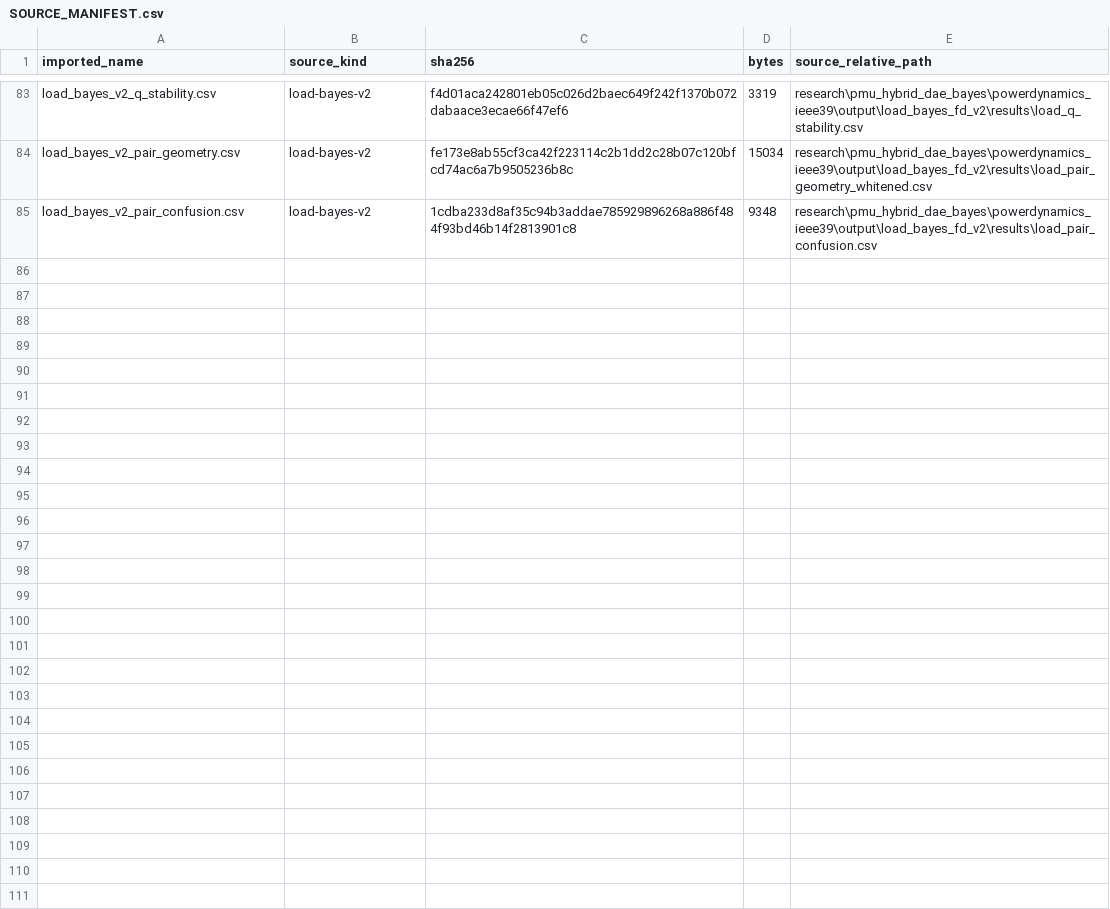
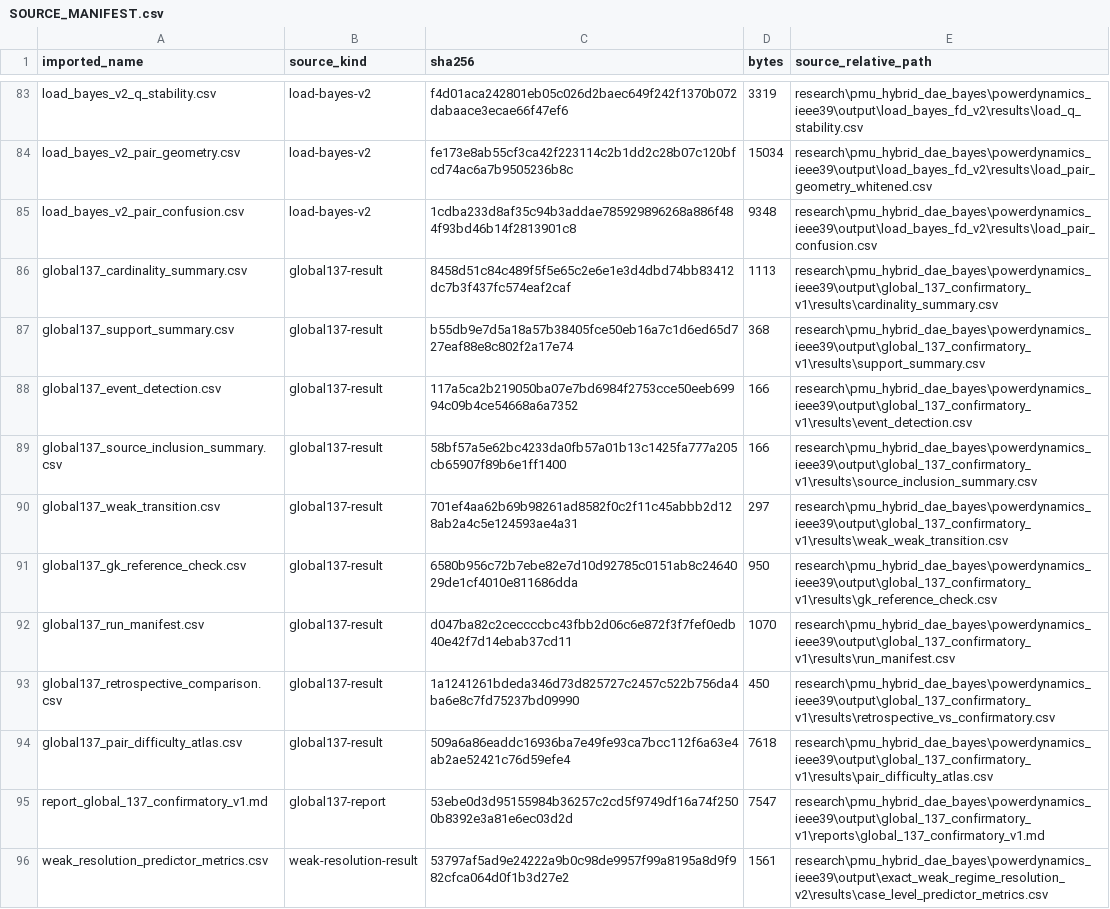
Before and after one commit to jlmayorgaco/paper-P07-physics-informed-sparse-pmu-event-inference, a CSV file: generated/frozen/SOURCE_MANIFEST.csv, drawn as a sheet; only a part is shown, gaps mark what is left out; the diff covers the shown part only.

Commit message:
evidence: freeze global 137 and T120 diagnostics

```diff
--- a/generated/frozen/SOURCE_MANIFEST.csv
+++ b/generated/frozen/SOURCE_MANIFEST.csv
@@ -85 +85,12 @@
 "load_bayes_v2_pair_confusion.csv","load-bayes-v2","1cdba233d8af35c94b3addae785929896268a886f484f93bd46b14f2813901c8","9348","research\pmu_hybrid_dae_bayes\powerdynamics_ieee39\output\load_bayes_fd_v2\results\load_pair_confusion.csv"
+"global137_cardinality_summary.csv","global137-result","8458d51c84c489f5f5e65c2e6e1e3d4dbd74bb83412dc7b3f437fc574eaf2caf","1113","research\pmu_hybrid_dae_bayes\powerdynamics_ieee39\output\global_137_confirmatory_v1\results\cardinality_summary.csv"
+"global137_support_summary.csv","global137-result","b55db9e7d5a18a57b38405fce50eb16a7c1d6ed65d727eaf88e8c802f2a17e74","368","research\pmu_hybrid_dae_bayes\powerdynamics_ieee39\output\global_137_confirmatory_v1\results\support_summary.csv"
+"global137_event_detection.csv","global137-result","117a5ca2b219050ba07e7bd6984f2753cce50eeb69994c09b4ce54668a6a7352","166","research\pmu_hybrid_dae_bayes\powerdynamics_ieee39\output\global_137_confirmatory_v1\results\event_detection.csv"
+"global137_source_inclusion_summary.csv","global137-result","58bf57a5e62bc4233da0fb57a01b13c1425fa777a205cb65907f89b6e1ff1400","166","research\pmu_hybrid_dae_bayes\powerdynamics_ieee39\output\global_137_confirmatory_v1\results\source_inclusion_summary.csv"
+"global137_weak_transition.csv","global137-result","701ef4aa62b69b98261ad8582f0c2f11c45abbb2d128ab2a4c5e124593ae4a31","297","research\pmu_hybrid_dae_bayes\powerdynamics_ieee39\output\global_137_confirmatory_v1\results\weak_weak_transition.csv"
+"global137_gk_reference_check.csv","global137-result","6580b956c72b7ebe82e7d10d92785c0151ab8c2464029de1cf4010e811686dda","950","research\pmu_hybrid_dae_bayes\powerdynamics_ieee39\output\global_137_confirmatory_v1\results\gk_reference_check.csv"
+"global137_run_manifest.csv","global137-result","d047ba82c2ceccccbc43fbb2d06c6e872f3f7fef0edb40e42f7d14ebab37cd11","1070","research\pmu_hybrid_dae_bayes\powerdynamics_ieee39\output\global_137_confirmatory_v1\results\run_manifest.csv"
+"global137_retrospective_comparison.csv","global137-result","1a1241261bdeda346d73d825727c2457c522b756da4ba6e8c7fd75237bd09990","450","research\pmu_hybrid_dae_bayes\powerdynamics_ieee39\output\global_137_confirmatory_v1\results\retrospective_vs_confirmatory.csv"
+"global137_pair_difficulty_atlas.csv","global137-result","509a6a86eaddc16936ba7e49fe93ca7bcc112f6a63e4ab2ae52421c76d59efe4","7618","research\pmu_hybrid_dae_bayes\powerdynamics_ieee39\output\global_137_confirmatory_v1\results\pair_difficulty_atlas.csv"
+"report_global_137_confirmatory_v1.md","global137-report","53ebe0d3d95155984b36257c2cd5f9749df16a74f2500b8392e3a81e6ec03d2d","7547","research\pmu_hybrid_dae_bayes\powerdynamics_ieee39\output\global_137_confirmatory_v1\reports\global_137_confirmatory_v1.md"
+"weak_resolution_predictor_metrics.csv","weak-resolution-result","53797af5ad9e24222a9b0c98de9957f99a8195a8d9f982cfca064d0f1b3d27e2","1561","research\pmu_hybrid_dae_bayes\powerdynamics_ieee39\output\exact_weak_regime_resolution_v2\results\case_level_predictor_metrics.csv"
```
Also changed, not shown: 11 added rows elsewhere in this file, 46 other files.
